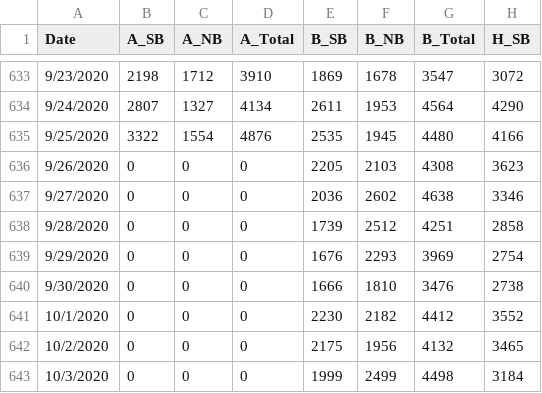
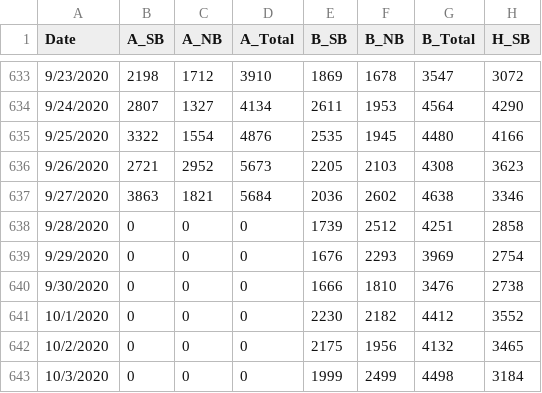
Before and after one commit to DomingoVG/Daily-KPIs, a CSV file: db_dashboard.csv, drawn as a sheet; only a part is shown, gaps mark what is left out; the diff names each change by its address in the sheet, - before the commit and + after, or states it on an @@ line.

```diff
--- a/db_dashboard.csv
+++ b/db_dashboard.csv
-B636 (A_SB): 0
+B636 (A_SB): 2721
-C636 (A_NB): 0
+C636 (A_NB): 2952
-D636 (A_Total): 0
+D636 (A_Total): 5673
-B637 (A_SB): 0
+B637 (A_SB): 3863
-C637 (A_NB): 0
+C637 (A_NB): 1821
-D637 (A_Total): 0
+D637 (A_Total): 5684
```
Also changed, not shown: db_heatmap.csv.
